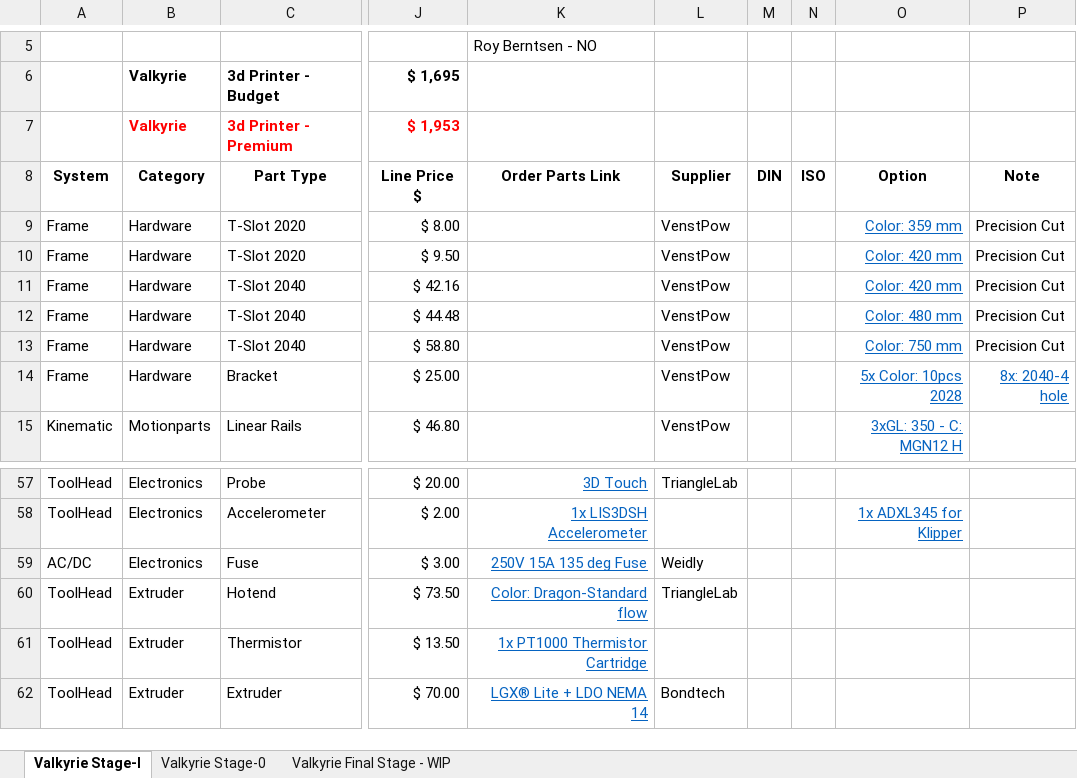
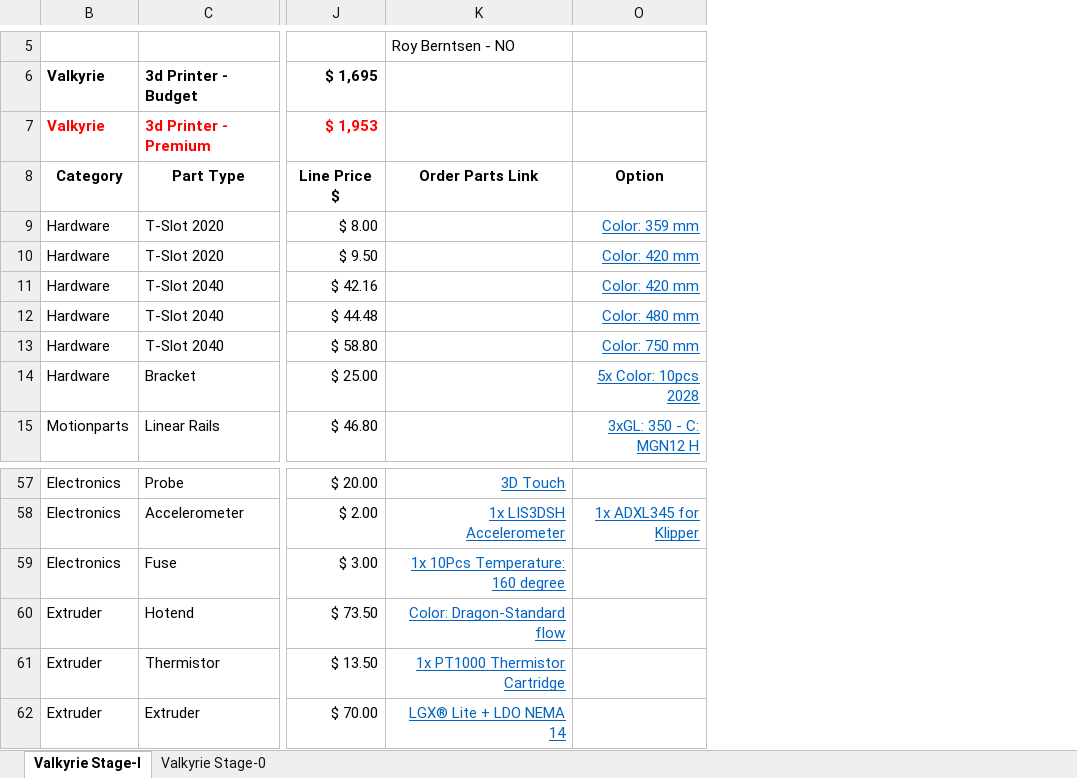
Before and after one commit to RoyBerntsenDesign/Project-Valkyrie, an Excel workbook: Document Library/Bill Of Materials/Valkyrie BOM RC-08.xlsx, sheet Valkyrie Stage-I, drawn as a sheet; only a part is shown, gaps mark what is left out; values as stored, in another font and other column widths than the file's, no borders; charts and pictures and table styles not drawn; the diff names each change by its address in the sheet, - before the commit and + after, or states it on an @@ line.

Commit message:
Changes thermal fuse
Changed from 135C to 160C for 150 bed temps

```diff
--- a/Document Library/Bill Of Materials/Valkyrie BOM RC-08.xlsx (sheet Valkyrie Stage-I)
+++ b/Document Library/Bill Of Materials/Valkyrie BOM RC-08.xlsx (sheet Valkyrie Stage-I)
-sheet tab: Valkyrie Final Stage - WIP
@@ column A (System) hidden, rows 9-15: Frame | Frame | Frame | Frame | Frame | Frame | Kinematic; rows 57-62: ToolHead | ToolHead | AC/DC | ToolHead | ToolHead | ToolHead @@
@@ column L (Supplier) hidden, rows 9-15: all VenstPow; rows 57-62: TriangleLab |  | Weidly | TriangleLab |  | Bondtech @@
@@ column M (DIN) hidden, empty @@
@@ column N (ISO) hidden, empty @@
@@ column P (Note) hidden, rows 9-14: Precision Cut | Precision Cut | Precision Cut | Precision Cut | Precision Cut | 8x: 2040-4 hole @@
-K59 (Order Parts Link): 250V 15A 135 deg Fuse
+K59 (Order Parts Link): 1x 10Pcs Temperature: 160 degree
```
Also changed, not shown: charts or pictures, 5 other files.
